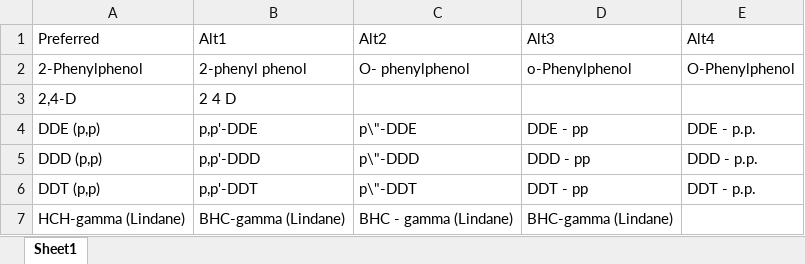
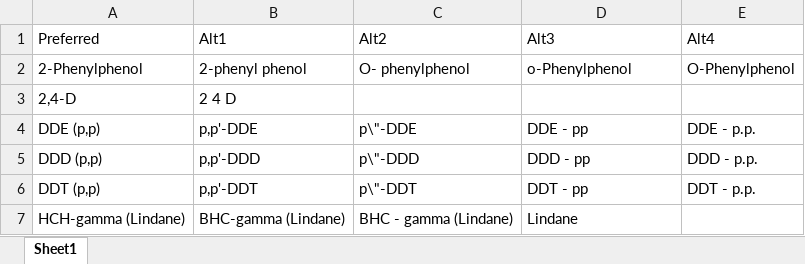
Before and after one commit to LeeKennedy/Pesticide_Compilation, an Excel workbook: vocab.xlsx, sheet Sheet1, drawn as a sheet; values as stored, in another font and other column widths than the file's, no borders; the diff names each change by its address in the sheet, - before the commit and + after, or states it on an @@ line.

Commit message:
ddd

```diff
--- a/vocab.xlsx (sheet Sheet1)
+++ b/vocab.xlsx (sheet Sheet1)
-D7 (Alt3): BHC-gamma (Lindane)
+D7 (Alt3): Lindane
```
